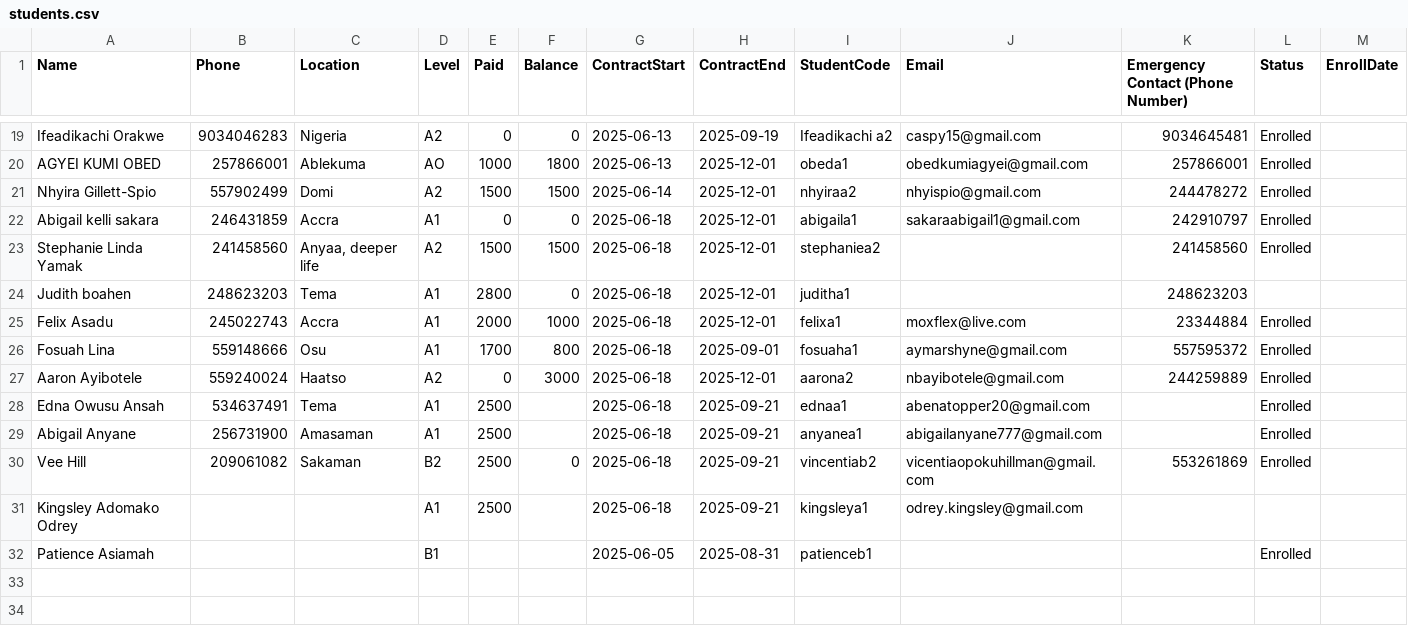
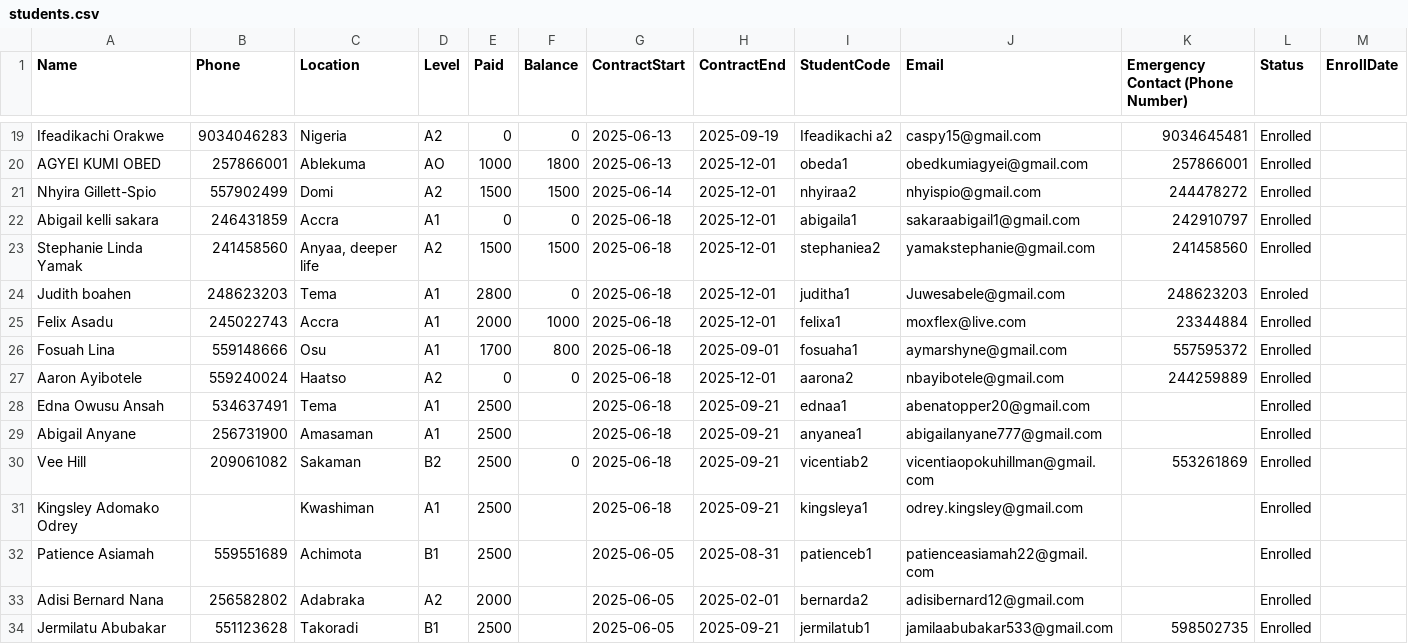
Before and after one commit to learngermanghana/markmyletter, a CSV file: students.csv, drawn as a sheet; only a part is shown, gaps mark what is left out.

Commit message:
Add files via upload

```diff
--- a/students.csv
+++ b/students.csv
@@ -22,11 +22,13 @@ Nhyira Gillett-Spio,557902499,Domi,A2,1500,1500,2025-06-14,2025-12-01,nhyiraa2,n
 Abigail kelli sakara,246431859,Accra,A1,0,0,2025-06-18,2025-12-01,abigaila1,sakaraabigail1@gmail.com,242910797,Enrolled,
-Stephanie Linda Yamak,241458560,"Anyaa, deeper life",A2,1500,1500,2025-06-18,2025-12-01,stephaniea2,,241458560,Enrolled,
-Judith boahen,248623203,Tema,A1,2800,0,2025-06-18,2025-12-01,juditha1,,248623203,,
+Stephanie Linda Yamak,241458560,"Anyaa, deeper life",A2,1500,1500,2025-06-18,2025-12-01,stephaniea2,yamakstephanie@gmail.com,241458560,Enrolled,
+Judith boahen,248623203,Tema,A1,2800,0,2025-06-18,2025-12-01,juditha1,Juwesabele@gmail.com,248623203,Enroled,
 Felix Asadu,245022743,Accra,A1,2000,1000,2025-06-18,2025-12-01,felixa1,moxflex@live.com,23344884,Enrolled,
 Fosuah Lina,559148666,Osu,A1,1700,800,2025-06-18,2025-09-01,fosuaha1,aymarshyne@gmail.com,557595372,Enrolled,
-Aaron Ayibotele,559240024,Haatso,A2,0,3000,2025-06-18,2025-12-01,aarona2,nbayibotele@gmail.com,244259889,Enrolled,
+Aaron Ayibotele,559240024,Haatso,A2,0,0,2025-06-18,2025-12-01,aarona2,nbayibotele@gmail.com,244259889,Enrolled,
 Edna Owusu Ansah,534637491,Tema,A1,2500,,2025-06-18,2025-09-21,ednaa1,abenatopper20@gmail.com,,Enrolled,
 Abigail Anyane,256731900,Amasaman,A1,2500,,2025-06-18,2025-09-21,anyanea1,abigailanyane777@gmail.com,,Enrolled,
-Vee Hill,209061082,Sakaman,B2,2500,0,2025-06-18,2025-09-21,vincentiab2,vicentiaopokuhillman@gmail.com,553261869,Enrolled,
-Kingsley Adomako Odrey,,,A1,2500,,2025-06-18,2025-09-21,kingsleya1,odrey.kingsley@gmail.com,,,
-Patience Asiamah,,,B1,,,2025-06-05,2025-08-31,patienceb1,,,Enrolled,
+Vee Hill,209061082,Sakaman,B2,2500,0,2025-06-18,2025-09-21,vicentiab2,vicentiaopokuhillman@gmail.com,553261869,Enrolled,
+Kingsley Adomako Odrey,,Kwashiman,A1,2500,,2025-06-18,2025-09-21,kingsleya1,odrey.kingsley@gmail.com,,Enrolled,
+Patience Asiamah,559551689,Achimota,B1,2500,,2025-06-05,2025-08-31,patienceb1,patienceasiamah22@gmail.com,,Enrolled,
+Adisi Bernard Nana,256582802,Adabraka,A2,2000,,2025-06-05,2025-02-01,bernarda2,adisibernard12@gmail.com,,Enrolled,
+Jermilatu Abubakar ,551123628,Takoradi,B1,2500,,2025-06-05,2025-09-21,jermilatub1,jamilaabubakar533@gmail.com,598502735,Enrolled,
```
